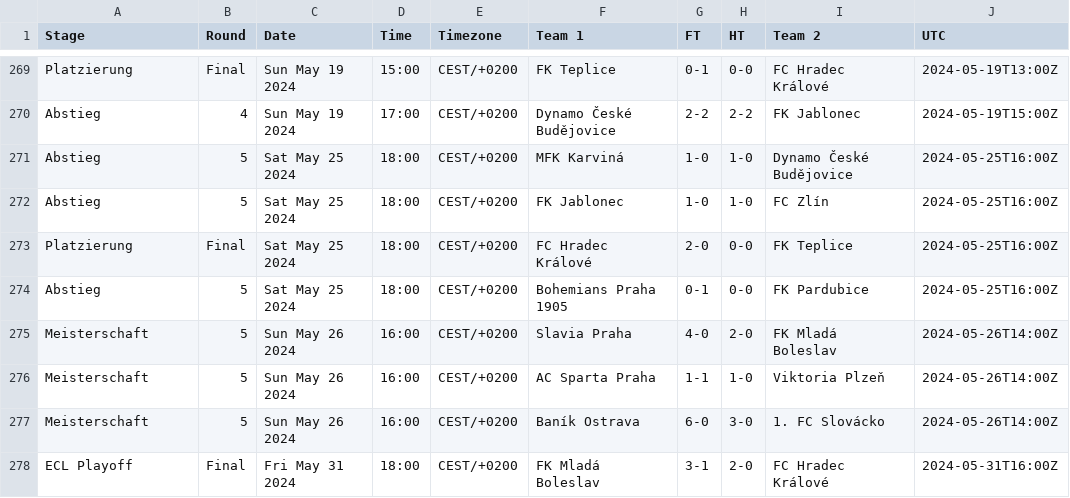
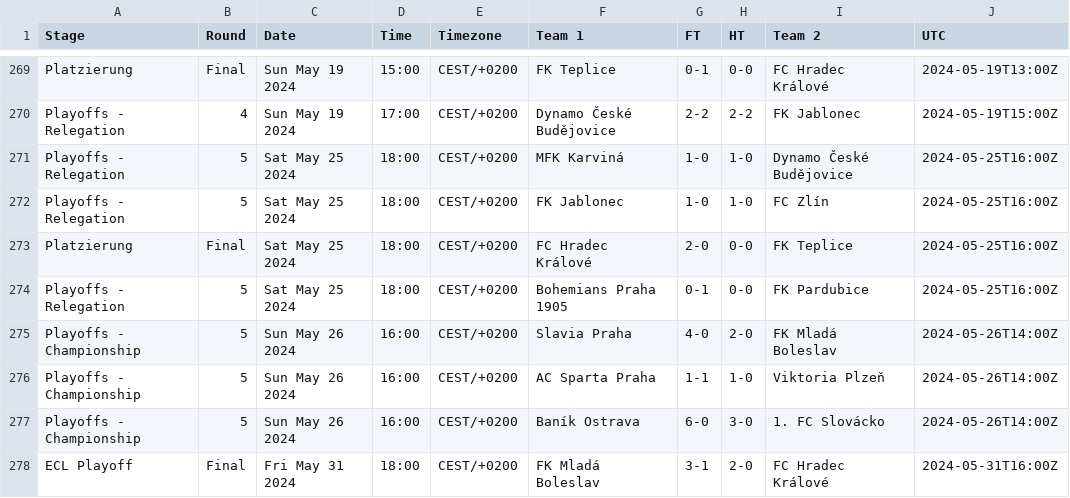
Before and after one commit to footballcsv/cache.wfb, a CSV file: 2023-24/cz.1.csv, drawn as a sheet; only a part is shown, gaps mark what is left out; the diff covers the shown part only; the diff names each change by its address in the sheet, - before the commit and + after, or states it on an @@ line.

```diff
--- a/2023-24/cz.1.csv
+++ b/2023-24/cz.1.csv
-A270:A272 (Stage): Abstieg
+A270:A272 (Stage): Playoffs - Relegation
-A274 (Stage): Abstieg
+A274 (Stage): Playoffs - Relegation
-A275:A277 (Stage): Meisterschaft
+A275:A277 (Stage): Playoffs - Championship
```
Also changed, not shown: 23 edited cells elsewhere in this file, 2023-24/at.1.csv, 2024/br.1.csv, 2 other files.
